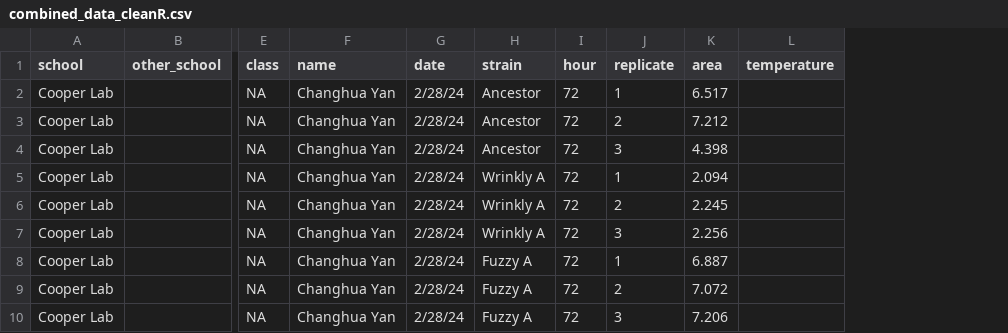
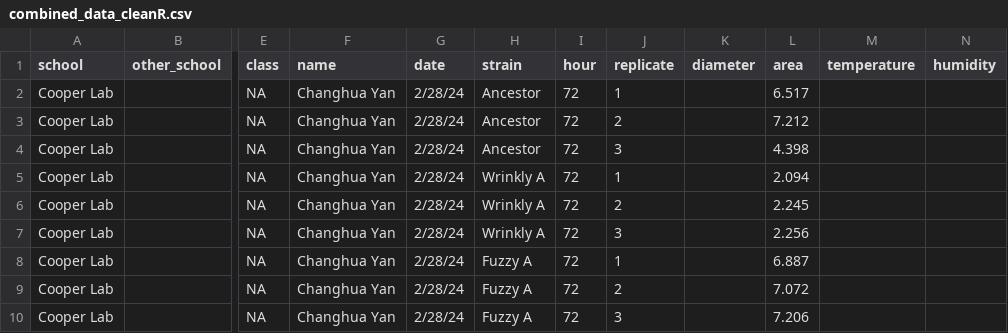
Before and after one commit to NanamiKubota/EvolvingSTEM, a CSV file: combined_data_cleanR.csv, drawn as a sheet; only a part is shown, gaps mark what is left out; the diff names each change by its address in the sheet, - before the commit and + after, or states it on an @@ line.

```diff
--- a/combined_data_cleanR.csv
+++ b/combined_data_cleanR.csv
+column K (diameter), empty
+column N (humidity), empty
```
Also changed, not shown: survey_choices.csv, 2 other files.
